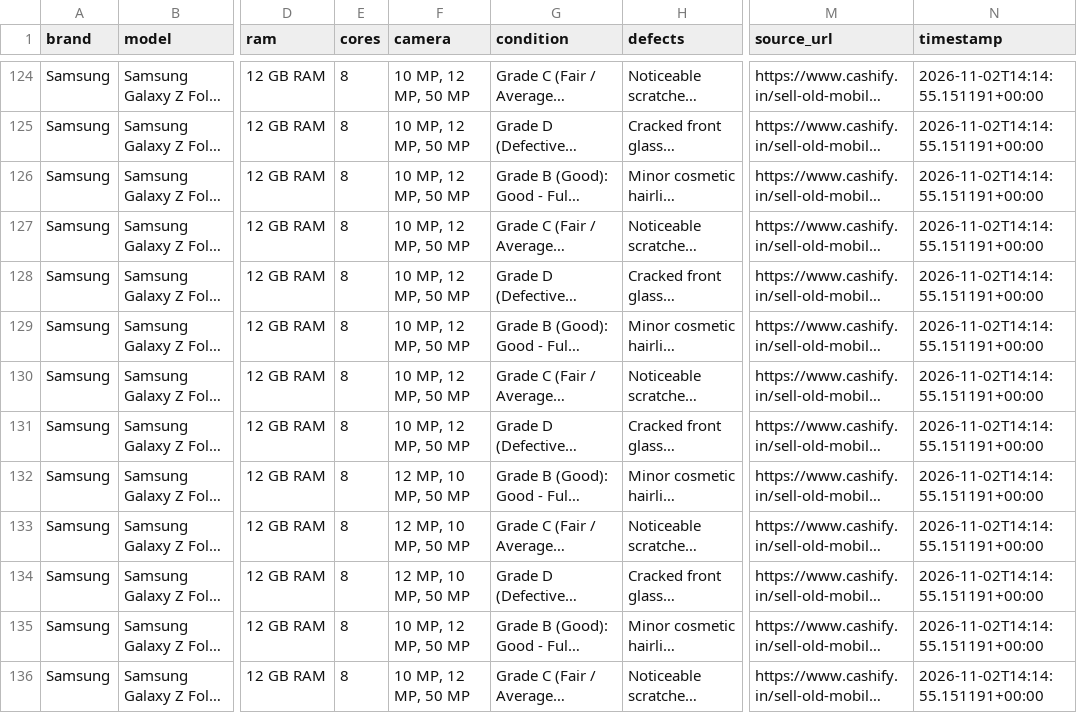
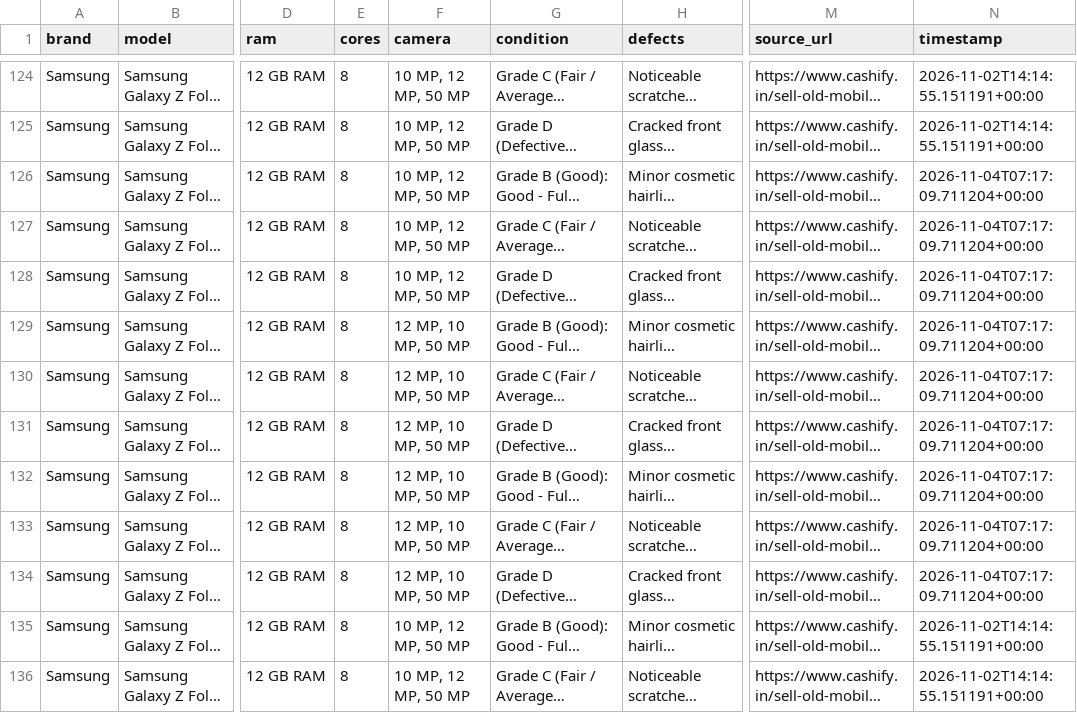
Before and after one commit to ummadicht/dev3-scrap, a CSV file: output.csv, drawn as a sheet; only a part is shown, gaps mark what is left out; long unchanged cells end in …; the diff covers the shown part only; the diff names each change by its address in the sheet, - before the commit and + after, or states it on an @@ line.

```diff
--- a/output.csv
+++ b/output.csv
-N126:N134 (timestamp): 2026-11-02T14:14:55.151191+00:00
+N126:N134 (timestamp): 2026-11-04T07:17:09.711204+00:00
-F129:F131 (camera): 10 MP, 12 MP, 50 MP
+F129:F131 (camera): 12 MP, 10 MP, 50 MP
```
Also changed, not shown: 22 edited cells elsewhere in this file, 5 other files.
